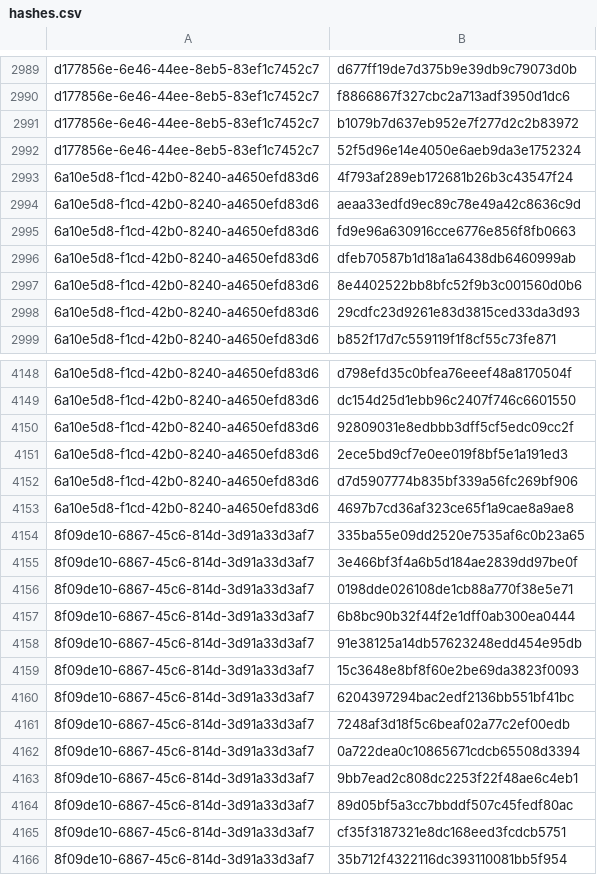
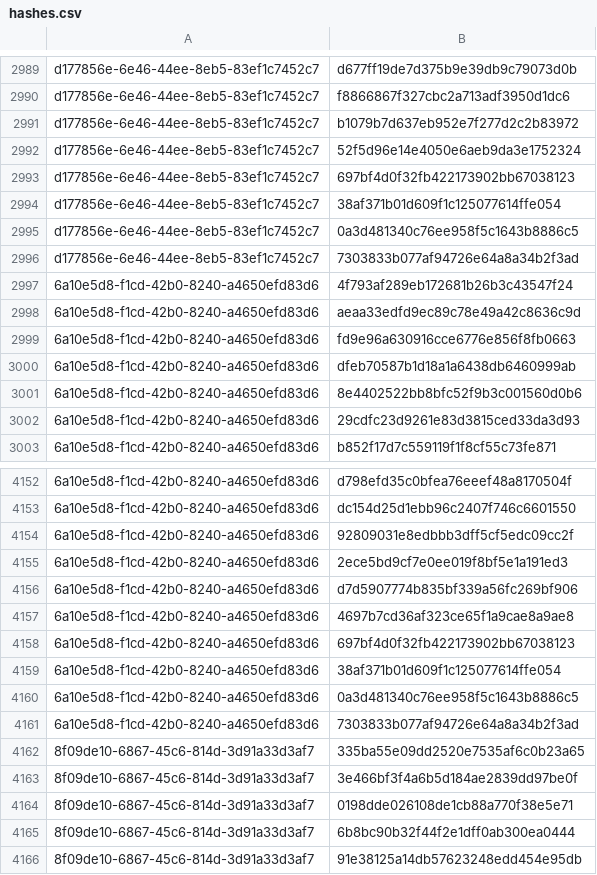
Before and after one commit to RedBlue232/threat-feed-publisher, a CSV file: misp-feed/hashes.csv, drawn as a sheet; only a part is shown, gaps mark what is left out; the shorter side is filled out with more unchanged rows; the diff names each change by its address in the sheet, - before the commit and + after, or states it on an @@ line.

Commit message:
chore(misp): refresh feed (3 events) [2026-11-22T01:30Z]

```diff
--- a/misp-feed/hashes.csv
+++ b/misp-feed/hashes.csv
+row 2993: d177856e-6e46-44ee-8eb5-83ef1c7452c7 | 697bf4d0f32fb422173902bb67038123
+row 2994: d177856e-6e46-44ee-8eb5-83ef1c7452c7 | 38af371b01d609f1c125077614ffe054
+row 2995: d177856e-6e46-44ee-8eb5-83ef1c7452c7 | 0a3d481340c76ee958f5c1643b8886c5
+row 2996: d177856e-6e46-44ee-8eb5-83ef1c7452c7 | 7303833b077af94726e64a8a34b2f3ad
+row 4158: 6a10e5d8-f1cd-42b0-8240-a4650efd83d6 | 697bf4d0f32fb422173902bb67038123
+row 4159: 6a10e5d8-f1cd-42b0-8240-a4650efd83d6 | 38af371b01d609f1c125077614ffe054
+row 4160: 6a10e5d8-f1cd-42b0-8240-a4650efd83d6 | 0a3d481340c76ee958f5c1643b8886c5
+row 4161: 6a10e5d8-f1cd-42b0-8240-a4650efd83d6 | 7303833b077af94726e64a8a34b2f3ad
```
Also changed, not shown: 4 other files.
